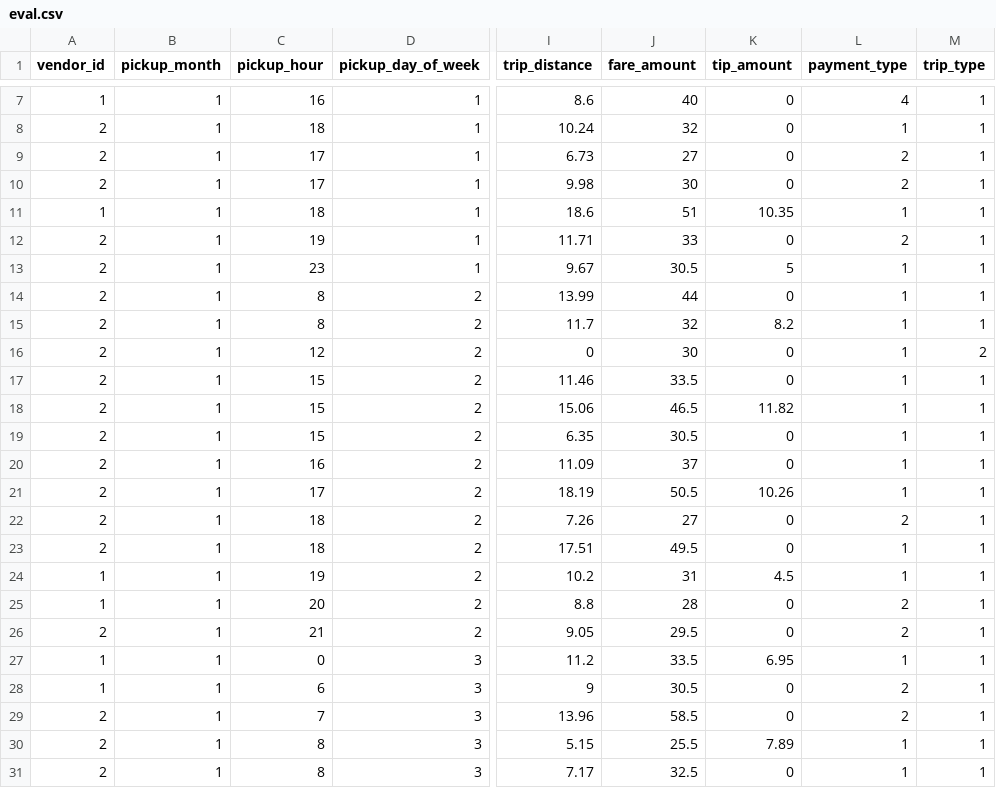
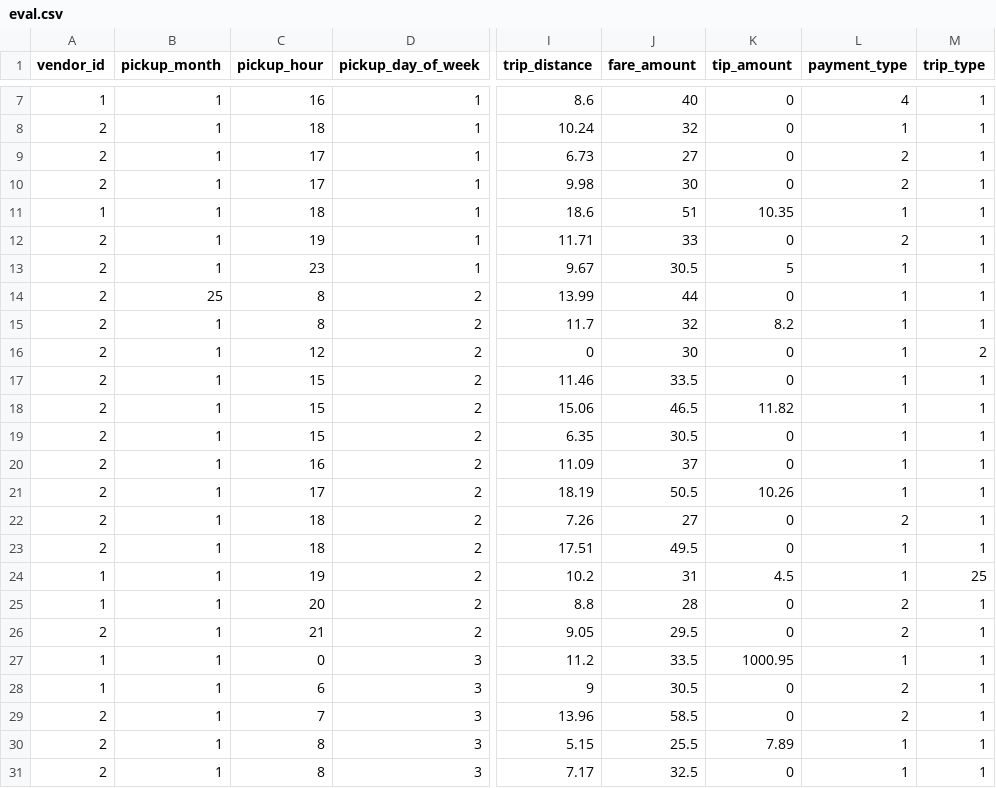
Before and after one commit to AidenOC/publicdatasets, a CSV file: small/eval.csv, drawn as a sheet; only a part is shown, gaps mark what is left out; the diff names each change by its address in the sheet, - before the commit and + after, or states it on an @@ line.

Commit message:
Added anomalies.

```diff
--- a/small/eval.csv
+++ b/small/eval.csv
-B14 (pickup_month): 1
+B14 (pickup_month): 25
-M24 (trip_type): 1
+M24 (trip_type): 25
-K27 (tip_amount): 6.95
+K27 (tip_amount): 1000.95
```
